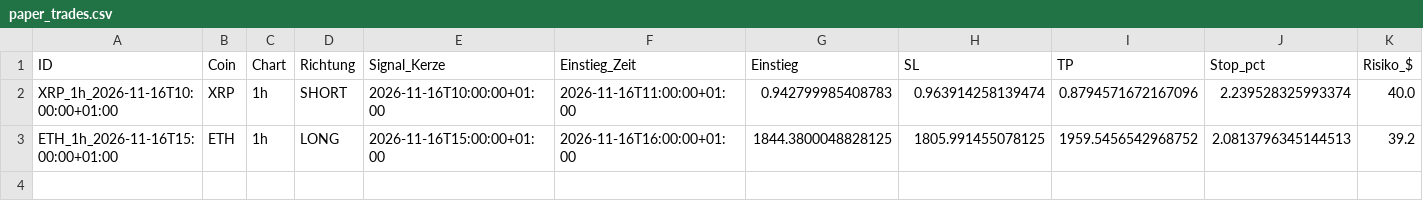
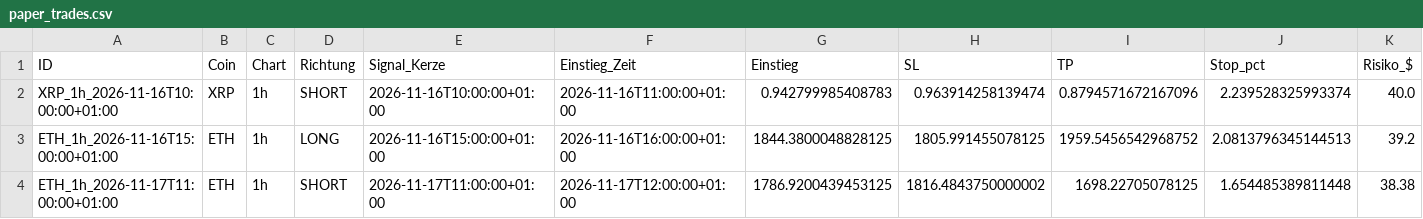
Before and after one commit to Jokaaa999/Trading-Bot1, a CSV file: daten/paper_trades.csv, drawn as a sheet; only a part is shown; rows hold the shown columns only; the diff names each change by its address in the sheet, - before the commit and + after, or states it on an @@ line.

```diff
--- a/daten/paper_trades.csv
+++ b/daten/paper_trades.csv
+row 4: ETH_1h_2026-11-17T11:00:00+01:00 | ETH | 1h | SHORT | 2026-11-17T11:00:00+01:00 | 2026-11-17T12:00:00+01:00 | 1786.9200439453125 | 1816.4843750000002 | 1698.22705078125 | 1.654485389811448 | 38.38
```
Also changed, not shown: 2 other files.
